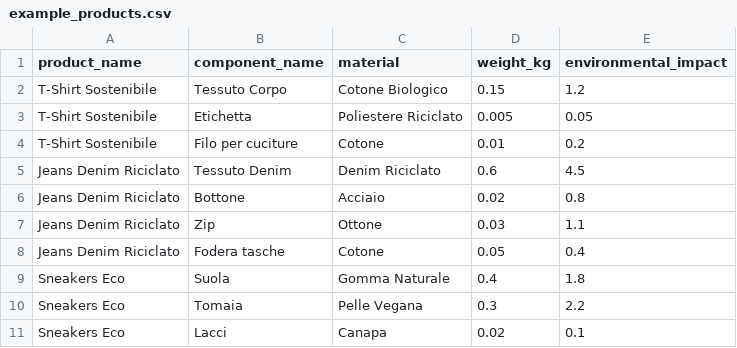
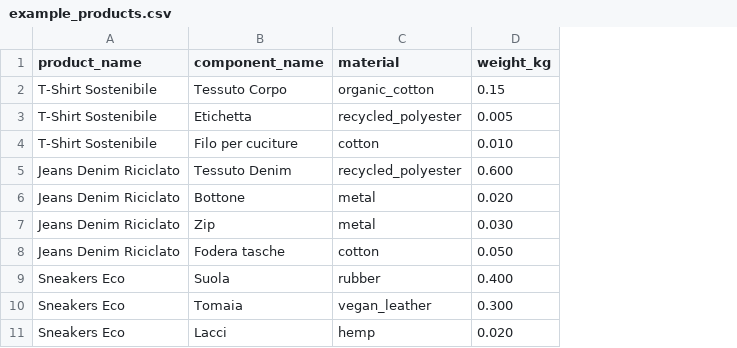
Before and after one commit to Bruno-Nicolo/SAPD-project-backend, a CSV file: app/data/example_products.csv, drawn as a sheet; the diff names each change by its address in the sheet, - before the commit and + after, or states it on an @@ line.

```diff
--- a/app/data/example_products.csv
+++ b/app/data/example_products.csv
-column E (environmental_impact), rows 2-11: 1.2 | 0.05 | 0.2 | 4.5 | 0.8 | 1.1 | 0.4 | 1.8 | 2.2 | 0.1
-C2 (material): Cotone Biologico
+C2 (material): organic_cotton
-C3 (material): Poliestere Riciclato
+C3 (material): recycled_polyester
-C4 (material): Cotone
+C4 (material): cotton
-D4 (weight_kg): 0.01
+D4 (weight_kg): 0.010
-C5 (material): Denim Riciclato
+C5 (material): recycled_polyester
-D5 (weight_kg): 0.6
+D5 (weight_kg): 0.600
-C6 (material): Acciaio
+C6 (material): metal
-D6 (weight_kg): 0.02
+D6 (weight_kg): 0.020
-C7 (material): Ottone
+C7 (material): metal
-D7 (weight_kg): 0.03
+D7 (weight_kg): 0.030
-C8 (material): Cotone
+C8 (material): cotton
-D8 (weight_kg): 0.05
+D8 (weight_kg): 0.050
-C9 (material): Gomma Naturale
+C9 (material): rubber
-D9 (weight_kg): 0.4
+D9 (weight_kg): 0.400
-C10 (material): Pelle Vegana
+C10 (material): vegan_leather
-D10 (weight_kg): 0.3
+D10 (weight_kg): 0.300
-C11 (material): Canapa
+C11 (material): hemp
-D11 (weight_kg): 0.02
+D11 (weight_kg): 0.020
```
Also changed, not shown: 8 other files.
